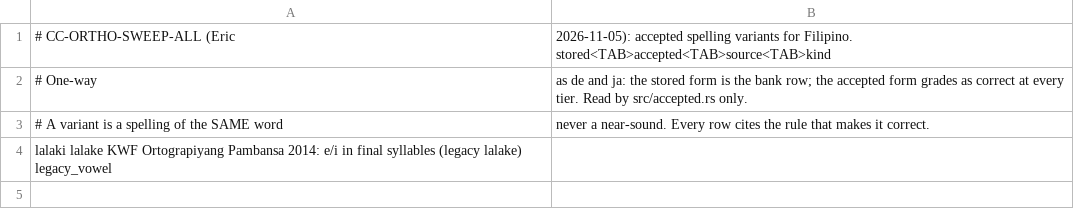
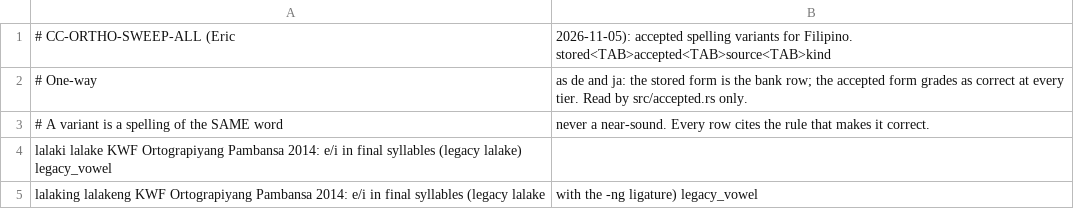
Before and after one commit to icyfxllm-eng/spell-wasm, a TSV file: data/fil/accepted-variants.tsv, drawn as a sheet.

```diff
--- a/data/fil/accepted-variants.tsv
+++ b/data/fil/accepted-variants.tsv
@@ -4 +4,2 @@
 lalaki	lalake	KWF Ortograpiyang Pambansa 2014: e/i in final syllables (legacy lalake)	legacy_vowel
+lalaking	lalakeng	KWF Ortograpiyang Pambansa 2014: e/i in final syllables (legacy lalake, with the -ng ligature)	legacy_vowel
```
Also changed, not shown: assets/words-quarantine/manifest.csv, assets/words/purity/es.tsv, 27 other files.
